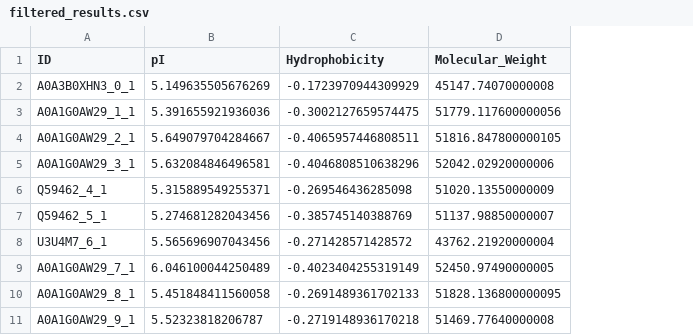
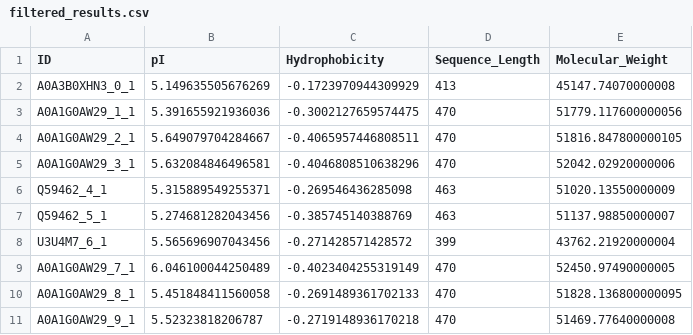
Before and after one commit to emilkack123/BB103X_final, a CSV file: results/filtered_results.csv, drawn as a sheet; the diff names each change by its address in the sheet, - before the commit and + after, or states it on an @@ line.

Commit message:
added molecular lengh to the CSV file with the combined results

```diff
--- a/results/filtered_results.csv
+++ b/results/filtered_results.csv
+column D (Sequence_Length), rows 2-11: 413 | 470 | 470 | 470 | 463 | 463 | 399 | 470 | 470 | 470
```
Also changed, not shown: 1 other file.
